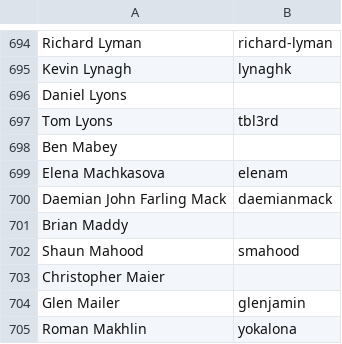
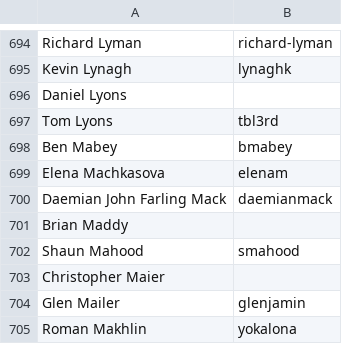
Before and after one commit to clojure/clojure-site, a CSV file: content/community/contributors.csv, drawn as a sheet; only a part is shown, gaps mark what is left out.

Commit message:
Add contributor github id

```diff
--- a/content/community/contributors.csv
+++ b/content/community/contributors.csv
@@ -697,3 +697,3 @@ Daniel Lyons,
 Tom Lyons,tbl3rd
-Ben Mabey,
+Ben Mabey,bmabey
 Elena Machkasova,elenam
```
